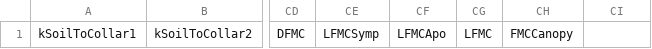
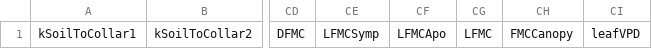
Before and after one commit to julien-ruffault/SurEau-Ecos, a CSV file: functions/output_types/diagnostic_subdaily.csv, drawn as a sheet; only a part is shown, gaps mark what is left out; the diff names each change by its address in the sheet, - before the commit and + after, or states it on an @@ line.

```diff
--- a/functions/output_types/diagnostic_subdaily.csv
+++ b/functions/output_types/diagnostic_subdaily.csv
-CI1: (empty)
+CI1: leafVPD
```
Also changed, not shown: functions/output_ref.csv, 10 other files.
